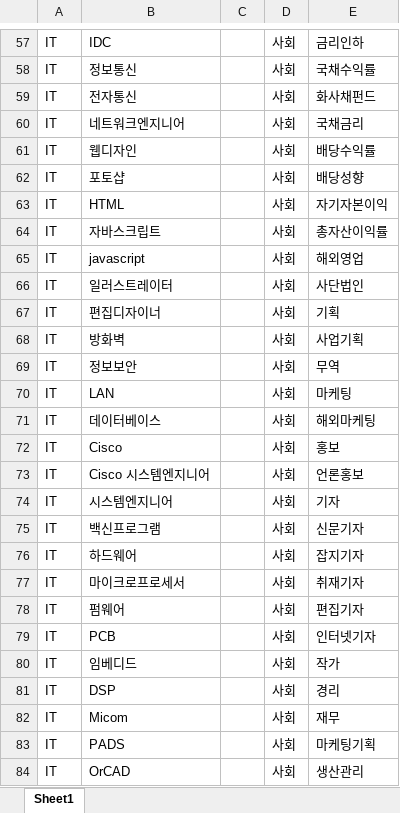
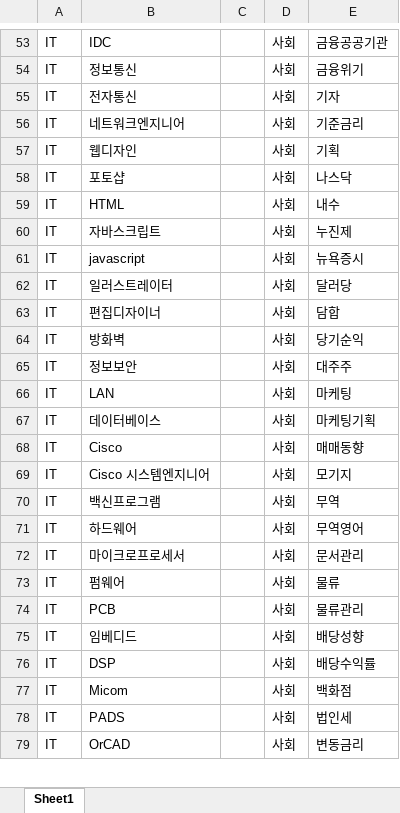
Before and after one commit to YongJang/PythonTelegram, an Excel workbook: 사회.xlsx, sheet Sheet1, drawn as a sheet; only a part is shown, gaps mark what is left out; values as stored, in another font and other column widths than the file's, no borders; removed rows and columns are numbered as before the commit, all else as after; the diff covers the shown part only; the diff names each change by its address in the sheet, - before the commit and + after, or states it on an @@ line.

```diff
--- a/사회.xlsx (sheet Sheet1)
+++ b/사회.xlsx (sheet Sheet1)
-E53: 금리인하
+E53: 금융공공기관
-E54: 국채수익률
+E54: 금융위기
-E55: 화사채펀드
+E55: 기자
-E56: 국채금리
+E56: 기준금리
-E57: 배당수익률
+E57: 기획
-E58: 배당성향
+E58: 나스닥
-E59: 자기자본이익
+E59: 내수
-E60: 총자산이익률
+E60: 누진제
-E61: 해외영업
+E61: 뉴욕증시
-E62: 사단법인
+E62: 달러당
-E63: 기획
+E63: 담합
-E64: 사업기획
+E64: 당기순익
-E65: 무역
+E65: 대주주
-E67: 해외마케팅
+E67: 마케팅기획
-E68: 홍보
+E68: 매매동향
-E69: 언론홍보
+E69: 모기지
-row 74: IT | 시스템엔지니어 |  | 사회 | 기자
-E70: 신문기자
+E70: 무역
-E71: 잡지기자
+E71: 무역영어
-E72: 취재기자
+E72: 문서관리
-E73: 편집기자
+E73: 물류
-E74: 인터넷기자
+E74: 물류관리
-E75: 작가
+E75: 배당성향
-E76: 경리
+E76: 배당수익률
-E77: 재무
+E77: 백화점
-E78: 마케팅기획
+E78: 법인세
-E79: 생산관리
+E79: 변동금리
```
Also changed, not shown: 74 added rows, 6 removed rows, 1 moved row and 79 edited cells elsewhere in this sheet.
